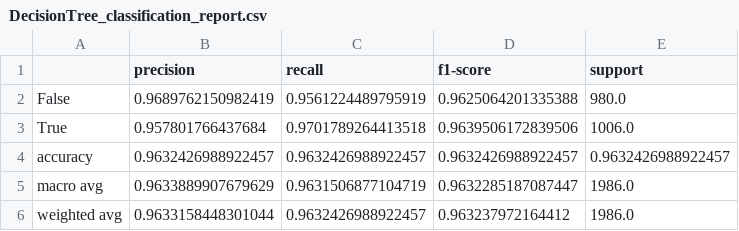
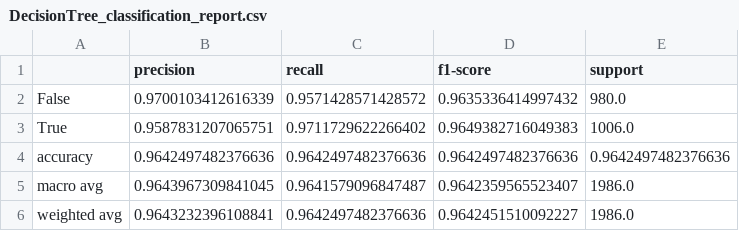
Before and after one commit to Isasanelli/code__icon_23-24, a CSV file: results/models/supervised/DecisionTree/DecisionTree_classification_report.csv, drawn as a sheet.

```diff
--- a/results/models/supervised/DecisionTree/DecisionTree_classification_report.csv
+++ b/results/models/supervised/DecisionTree/DecisionTree_classification_report.csv
@@ -1,6 +1,6 @@
 ,precision,recall,f1-score,support
-False,0.9689762150982419,0.9561224489795919,0.9625064201335388,980.0
-True,0.957801766437684,0.9701789264413518,0.9639506172839506,1006.0
-accuracy,0.9632426988922457,0.9632426988922457,0.9632426988922457,0.9632426988922457
-macro avg,0.9633889907679629,0.9631506877104719,0.9632285187087447,1986.0
-weighted avg,0.9633158448301044,0.9632426988922457,0.963237972164412,1986.0
+False,0.9700103412616339,0.9571428571428572,0.9635336414997432,980.0
+True,0.9587831207065751,0.9711729622266402,0.9649382716049383,1006.0
+accuracy,0.9642497482376636,0.9642497482376636,0.9642497482376636,0.9642497482376636
+macro avg,0.9643967309841045,0.9641579096847487,0.9642359565523407,1986.0
+weighted avg,0.9643232396108841,0.9642497482376636,0.9642451510092227,1986.0
```
Also changed, not shown: results/models/supervised/RandomForest/RandomForest_classification_report.csv, results/visualizations/analyze_data/popular_statistics.csv, 15 other files.
